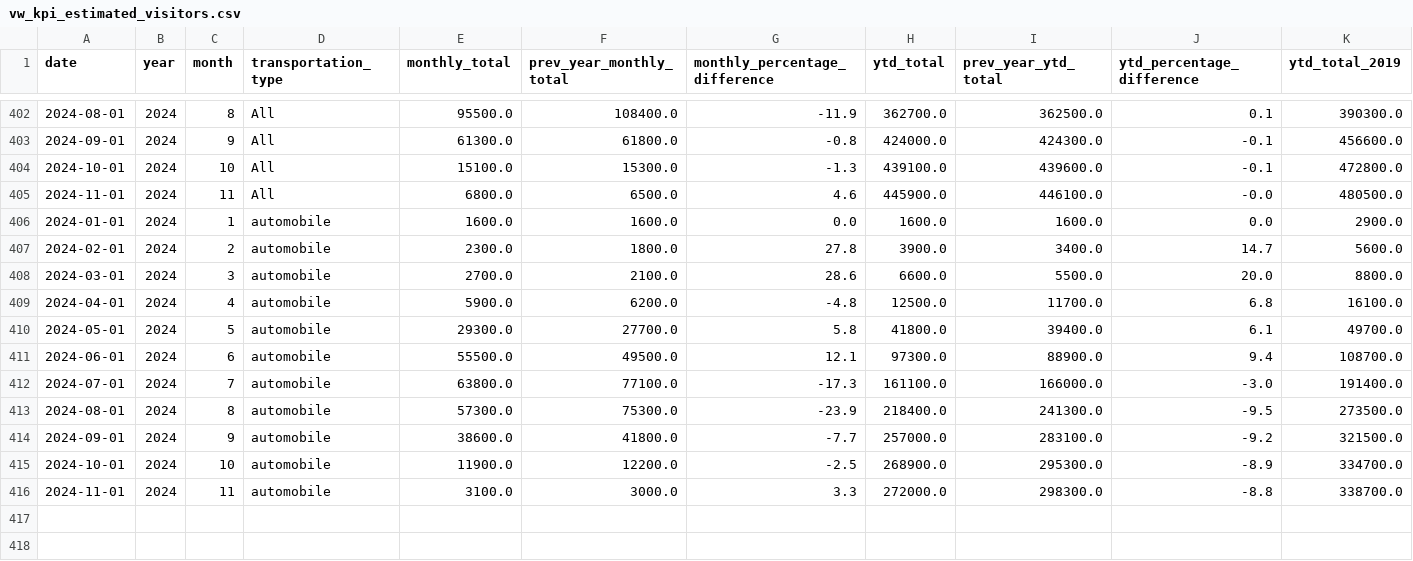
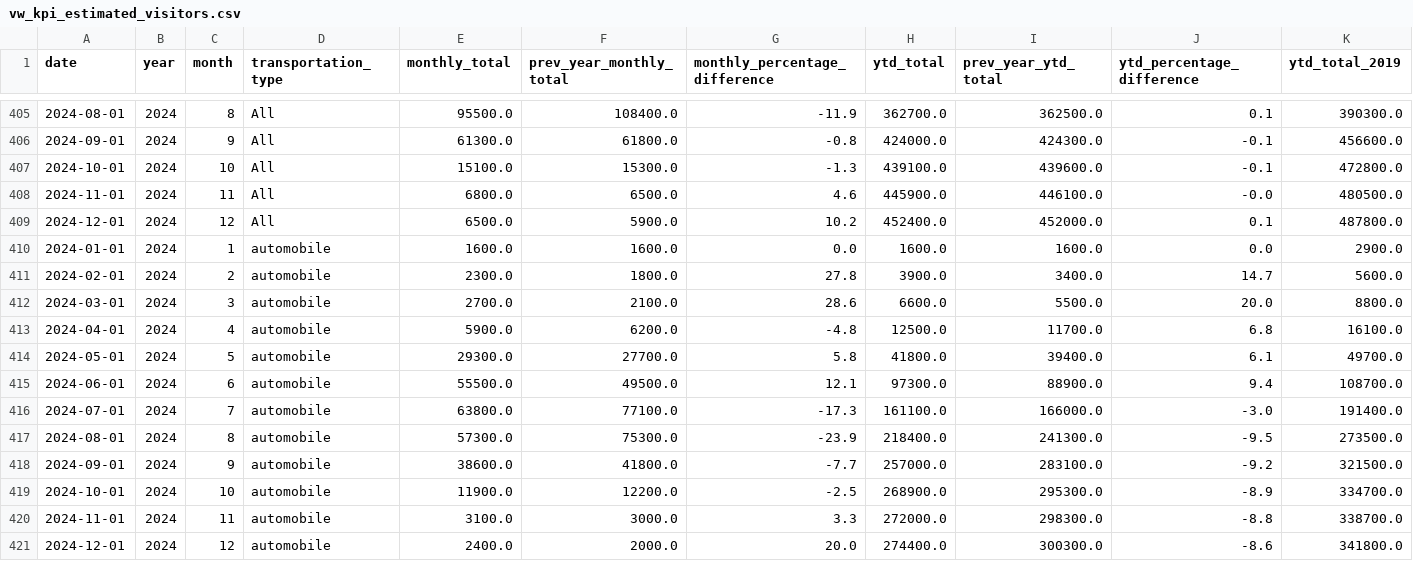
Before and after one commit to ytgov/tourism-indicators, a CSV file: data/vw_kpi_estimated_visitors.csv, drawn as a sheet; only a part is shown, gaps mark what is left out; rows hold the shown columns only; the diff covers the shown part only; the diff names each change by its address in the sheet, - before the commit and + after, or states it on an @@ line.

```diff
--- a/data/vw_kpi_estimated_visitors.csv
+++ b/data/vw_kpi_estimated_visitors.csv
+row 409: 2024-12-01 | 2024 | 12 | All | 6500.0 | 5900.0 | 10.2 | 452400.0 | 452000.0 | 0.1 | 487800.0
+row 421: 2024-12-01 | 2024 | 12 | automobile | 2400.0 | 2000.0 | 20.0 | 274400.0 | 300300.0 | -8.6 | 341800.0
```
Also changed, not shown: 3 added rows and 118 moved rows elsewhere in this file, data/vw_bc_yearly_border_crossings_by_location.csv, data/vw_bc_yearly_border_crossings_by_origin.csv, 29 other files.
